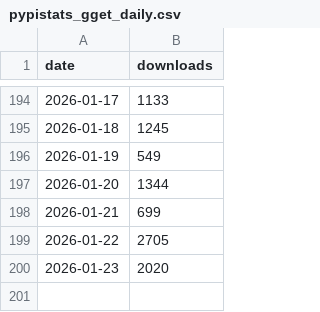
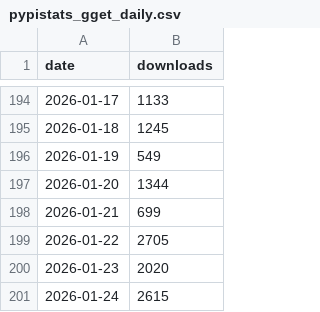
Before and after one commit to lauraluebbert/gget_downloads, a CSV file: data/pypistats_gget_daily.csv, drawn as a sheet; only a part is shown, gaps mark what is left out; the diff names each change by its address in the sheet, - before the commit and + after, or states it on an @@ line.

```diff
--- a/data/pypistats_gget_daily.csv
+++ b/data/pypistats_gget_daily.csv
+row 201: 2026-01-24 | 2615
```
Also changed, not shown: 1 other file.
